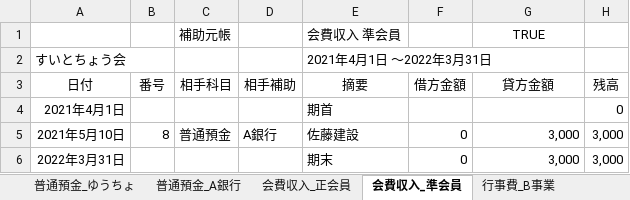
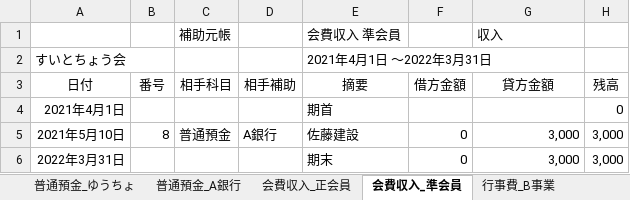
Before and after one commit to sue-tax/suiToChou2, an Excel workbook: 補助元帳.xlsx, sheet 会費収入_準会員, drawn as a sheet; values as stored, in another font and other column widths than the file's, no borders; the diff names each change by its address in the sheet, - before the commit and + after, or states it on an @@ line.

```diff
--- a/補助元帳.xlsx (sheet 会費収入_準会員)
+++ b/補助元帳.xlsx (sheet 会費収入_準会員)
-G1 (貸方金額): TRUE
+G1 (貸方金額): 収入
-G1 alignment: center
+G1 alignment: left
```
Also changed, not shown: sheet 行事費_C事業, sheet 普通預金_A銀行, sheet 普通預金_ゆうちょ, sheet 行事費_B事業, sheet 会費収入_正会員, 仕訳帳.xlsx, 残高試算表.xlsx, 5 other files.
